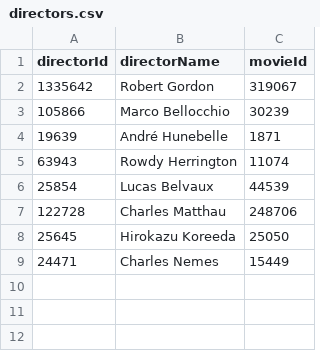
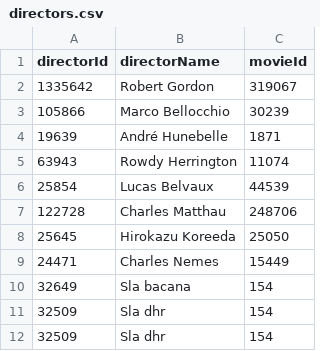
Before and after one commit to gui-alb/deisIMDB, a CSV file: test_files/directors.csv, drawn as a sheet; the diff names each change by its address in the sheet, - before the commit and + after, or states it on an @@ line.

```diff
--- a/test_files/directors.csv
+++ b/test_files/directors.csv
+row 10: 32649 | Sla bacana | 154
+row 11: 32509 | Sla dhr | 154
+row 12: 32509 | Sla dhr | 154
```
Also changed, not shown: test_files/actors.csv, test_files/movies.csv, 9 other files.
